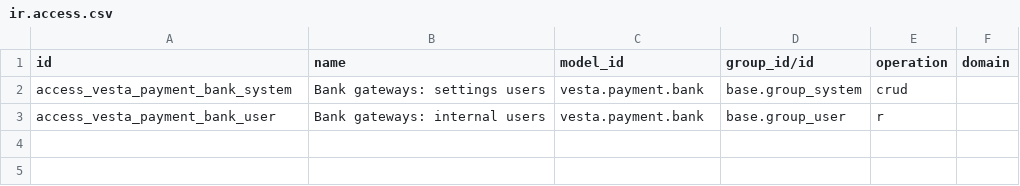
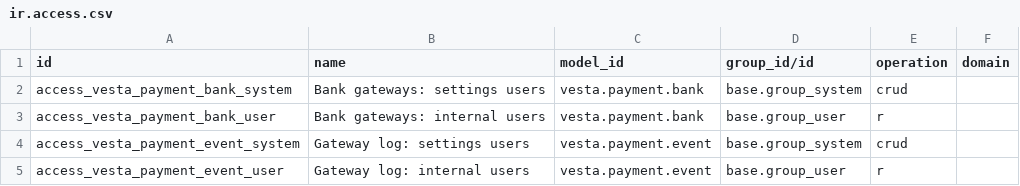
Before and after one commit to vestaai-ir/vesta-payment-iran, a CSV file: vesta_payment/security/ir.access.csv, drawn as a sheet.

Commit message:
Add smart log, alerts and failover
- Gateway log with diagnosis and fixes
- Failure-rate alerts and uptime probes
- Skip banks below a minimum success rate
- Calmer control center, Persian banner and screenshots

```diff
--- a/vesta_payment/security/ir.access.csv
+++ b/vesta_payment/security/ir.access.csv
@@ -3 +3,3 @@ access_vesta_payment_bank_system,Bank gateways: settings users,vesta.payment.ban
 access_vesta_payment_bank_user,Bank gateways: internal users,vesta.payment.bank,base.group_user,r,
+access_vesta_payment_event_system,Gateway log: settings users,vesta.payment.event,base.group_system,crud,
+access_vesta_payment_event_user,Gateway log: internal users,vesta.payment.event,base.group_user,r,
```
Also changed, not shown: 34 other files.
